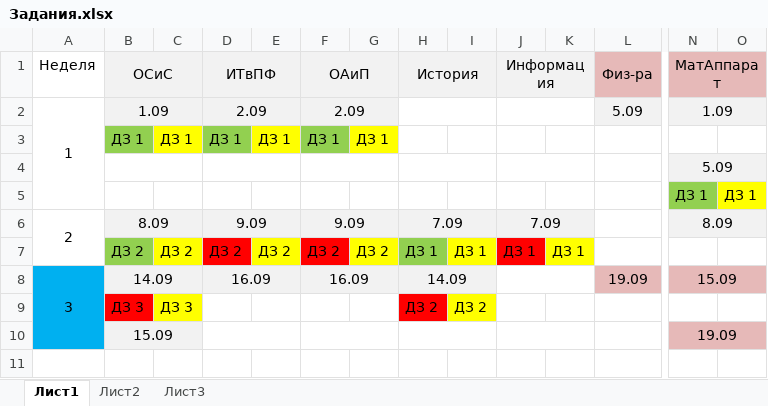
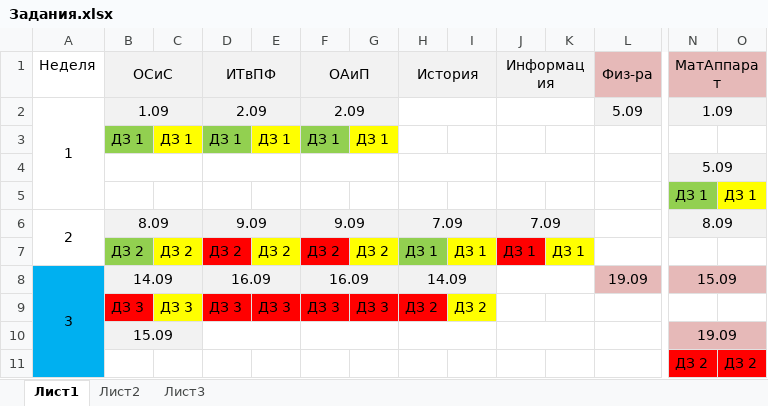
Before and after one commit to citerm/test, an Excel workbook: Задания.xlsx, sheet Лист1, drawn as a sheet; only a part is shown, gaps mark what is left out; values as stored, in another font and other column widths than the file's, no borders; rows hold the shown columns only; the diff names each change by its address in the sheet, - before the commit and + after, or states it on an @@ line.

```diff
--- a/Задания.xlsx (sheet Лист1)
+++ b/Задания.xlsx (sheet Лист1)
-D9 (ИТвПФ): (empty)
+D9 (ИТвПФ): ДЗ 3
-D9:G9 fill: none
+D9:G9 fill: #FF0000
-E9: (empty)
+E9: ДЗ 3
-F9 (ОАиП): (empty)
+F9 (ОАиП): ДЗ 3
-G9: (empty)
+G9: ДЗ 3
+row 11:  |  |  |  |  |  |  |  |  |  |  |  | ДЗ 2 | ДЗ 2
```
Also changed, not shown: 12 other files.
